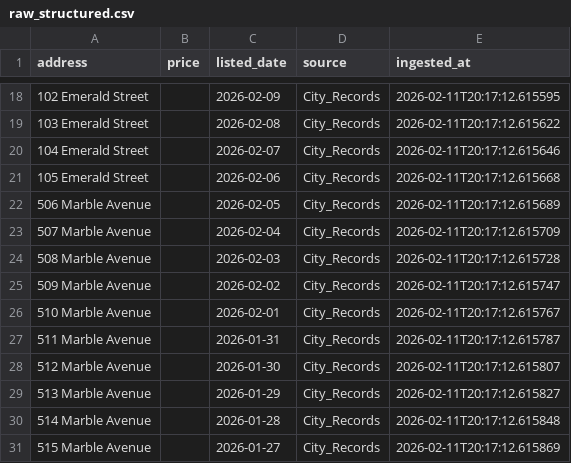
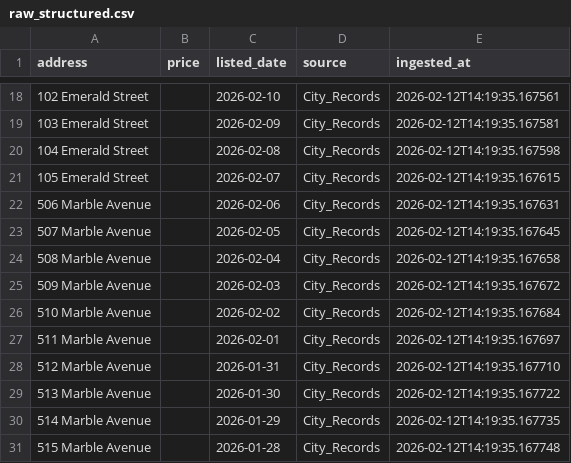
Before and after one commit to varshinijayaprabhu/gesix-data-quality, a CSV file: data/processed/raw_structured.csv, drawn as a sheet; only a part is shown, gaps mark what is left out; the diff covers the shown part only.

```diff
--- a/data/processed/raw_structured.csv
+++ b/data/processed/raw_structured.csv
@@ -18,14 +18,14 @@ address,price,listed_date,source,ingested_at
-102 Emerald Street,,2026-02-09,City_Records,2026-02-11T20:17:12.615595
-103 Emerald Street,,2026-02-08,City_Records,2026-02-11T20:17:12.615622
-104 Emerald Street,,2026-02-07,City_Records,2026-02-11T20:17:12.615646
-105 Emerald Street,,2026-02-06,City_Records,2026-02-11T20:17:12.615668
-506 Marble Avenue,,2026-02-05,City_Records,2026-02-11T20:17:12.615689
-507 Marble Avenue,,2026-02-04,City_Records,2026-02-11T20:17:12.615709
-508 Marble Avenue,,2026-02-03,City_Records,2026-02-11T20:17:12.615728
-509 Marble Avenue,,2026-02-02,City_Records,2026-02-11T20:17:12.615747
-510 Marble Avenue,,2026-02-01,City_Records,2026-02-11T20:17:12.615767
-511 Marble Avenue,,2026-01-31,City_Records,2026-02-11T20:17:12.615787
-512 Marble Avenue,,2026-01-30,City_Records,2026-02-11T20:17:12.615807
-513 Marble Avenue,,2026-01-29,City_Records,2026-02-11T20:17:12.615827
-514 Marble Avenue,,2026-01-28,City_Records,2026-02-11T20:17:12.615848
-515 Marble Avenue,,2026-01-27,City_Records,2026-02-11T20:17:12.615869
+102 Emerald Street,,2026-02-10,City_Records,2026-02-12T14:19:35.167561
+103 Emerald Street,,2026-02-09,City_Records,2026-02-12T14:19:35.167581
+104 Emerald Street,,2026-02-08,City_Records,2026-02-12T14:19:35.167598
+105 Emerald Street,,2026-02-07,City_Records,2026-02-12T14:19:35.167615
+506 Marble Avenue,,2026-02-06,City_Records,2026-02-12T14:19:35.167631
+507 Marble Avenue,,2026-02-05,City_Records,2026-02-12T14:19:35.167645
+508 Marble Avenue,,2026-02-04,City_Records,2026-02-12T14:19:35.167658
+509 Marble Avenue,,2026-02-03,City_Records,2026-02-12T14:19:35.167672
+510 Marble Avenue,,2026-02-02,City_Records,2026-02-12T14:19:35.167684
+511 Marble Avenue,,2026-02-01,City_Records,2026-02-12T14:19:35.167697
+512 Marble Avenue,,2026-01-31,City_Records,2026-02-12T14:19:35.167710
+513 Marble Avenue,,2026-01-30,City_Records,2026-02-12T14:19:35.167722
+514 Marble Avenue,,2026-01-29,City_Records,2026-02-12T14:19:35.167735
+515 Marble Avenue,,2026-01-28,City_Records,2026-02-12T14:19:35.167748
```
Also changed, not shown: 32 edited cells elsewhere in this file, data/processed/cleaned_data.csv, 11 other files.
